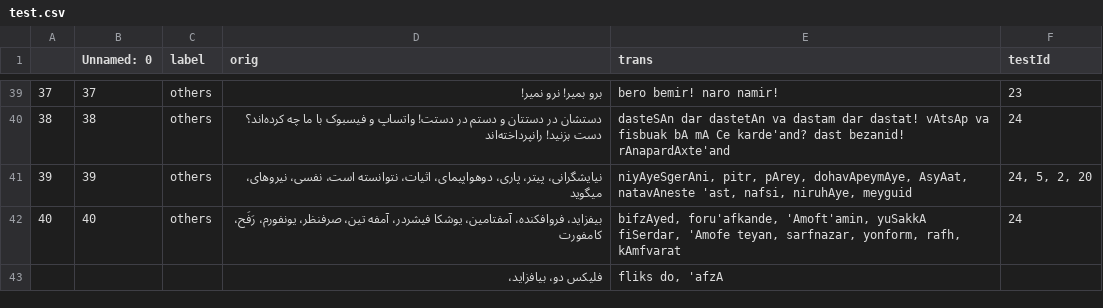
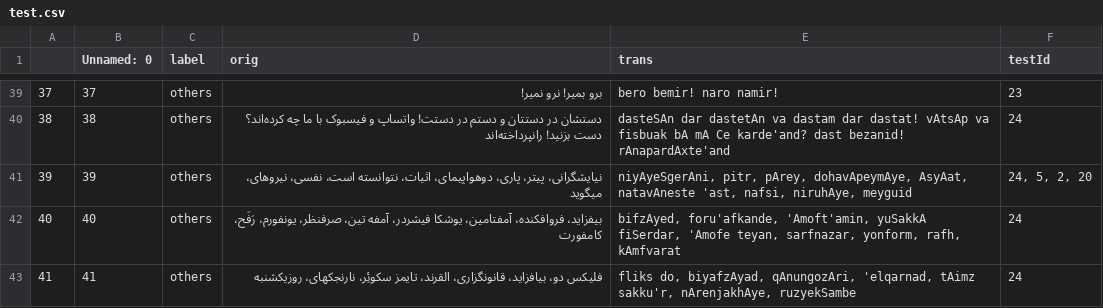
Before and after one commit to interscript/rababa, a CSV file: data/test.csv, drawn as a sheet; only a part is shown, gaps mark what is left out.

Commit message:
added new testcases

```diff
--- a/data/test.csv
+++ b/data/test.csv
@@ -42,2 +42,2 @@
 40,40,others,"بیفزاید، فروافکنده، آمفتامین، یوشکا فیشردر، آمفه تین، صرفنظر، یونفورم، رَفَح، کامفورت","bifzAyed, foru'afkande, 'Amoft'amin, yuSakkA fiSerdar, 'Amofe teyan, sarfnazar, yonform, rafh, kAmfvarat",24
-,,,"فلیکس دو، بیافزاید، ","fliks do, 'afzA",
+41,41,others,"فلیکس دو، بیافزاید، قانونگزاری، القرند، تایمز سکوئِر، نارنجکهای، روزیکشنبه","fliks do, biyafzAyad, qAnungozAri, 'elqarnad, tAimz sakku'r, nArenjakhAye, ruzyekSambe",24
```
